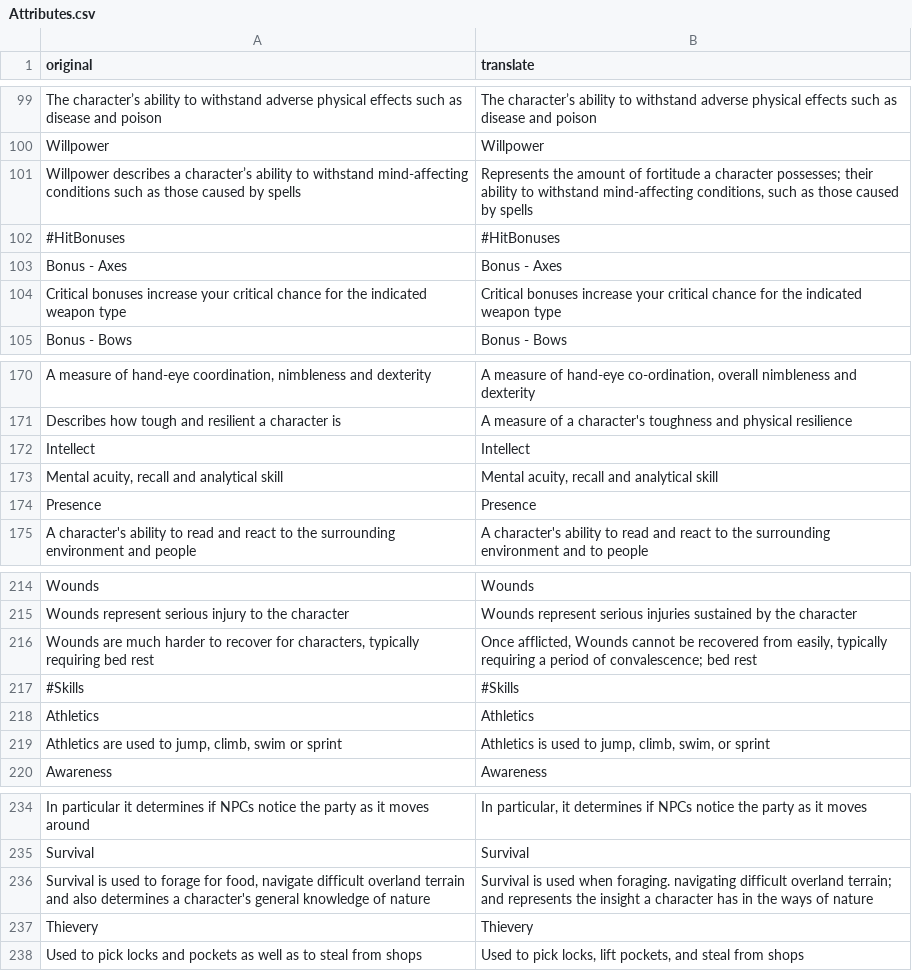
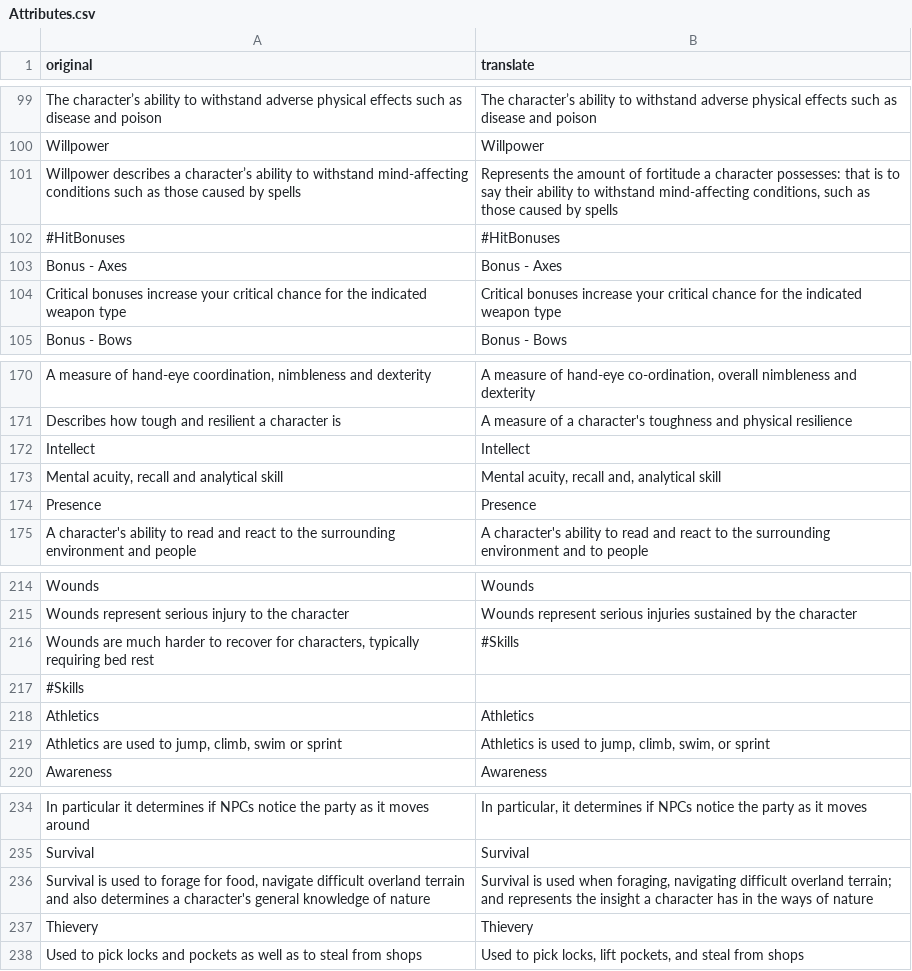
Before and after one commit to warfollowsme/SKALD-TranslationMod, a CSV file: languages/British English/translations/Attributes.csv, drawn as a sheet; only a part is shown, gaps mark what is left out.

```diff
--- a/languages/British English/translations/Attributes.csv
+++ b/languages/British English/translations/Attributes.csv
@@ -100,3 +100,3 @@ The character’s ability to withstand adverse physical effects such as disease
 Willpower,Willpower
-Willpower describes a character’s ability to withstand mind-affecting conditions such as those caused by spells,"Represents the amount of fortitude a character possesses; their ability to withstand mind-affecting conditions, such as those caused by spells"
+Willpower describes a character’s ability to withstand mind-affecting conditions such as those caused by spells,"Represents the amount of fortitude a character possesses: that is to say their ability to withstand mind-affecting conditions, such as those caused by spells"
 #HitBonuses,#HitBonuses
@@ -172,3 +172,3 @@ Describes how tough and resilient a character is,A measure of a character's toug
 Intellect,Intellect
-"Mental acuity, recall and analytical skill","Mental acuity, recall and analytical skill"
+"Mental acuity, recall and analytical skill","Mental acuity, recall and, analytical skill"
 Presence,Presence
@@ -215,4 +215,4 @@ Wounds,Wounds
 Wounds represent serious injury to the character,Wounds represent serious injuries sustained by the character
-"Wounds are much harder to recover for characters, typically requiring bed rest","Once afflicted, Wounds cannot be recovered from easily, typically requiring a period of convalescence; bed rest"
-#Skills,#Skills
+"Wounds are much harder to recover for characters, typically requiring bed rest",#Skills
+#Skills,
 Athletics,Athletics
@@ -235,3 +235,3 @@ In particular it determines if NPCs notice the party as it moves around,"In part
 Survival,Survival
-"Survival is used to forage for food, navigate difficult overland terrain and also determines a character's general knowledge of nature",Survival is used when foraging. navigating difficult overland terrain; and represents the insight a character has in the ways of nature
+"Survival is used to forage for food, navigate difficult overland terrain and also determines a character's general knowledge of nature","Survival is used when foraging, navigating difficult overland terrain; and represents the insight a character has in the ways of nature"
 Thievery,Thievery
```
Also changed, not shown: languages/British English/translations/Items.csv, languages/British English/translations/Scenes.csv, 40 other files.
